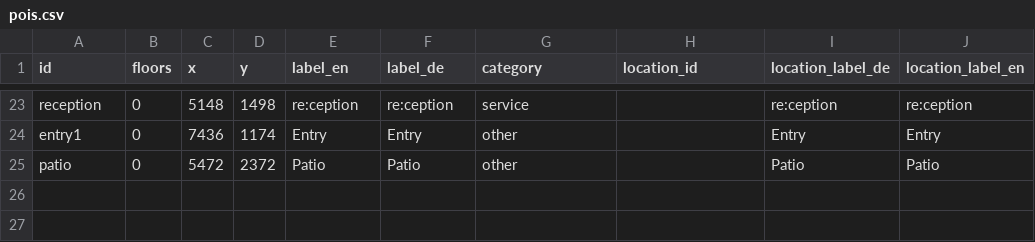
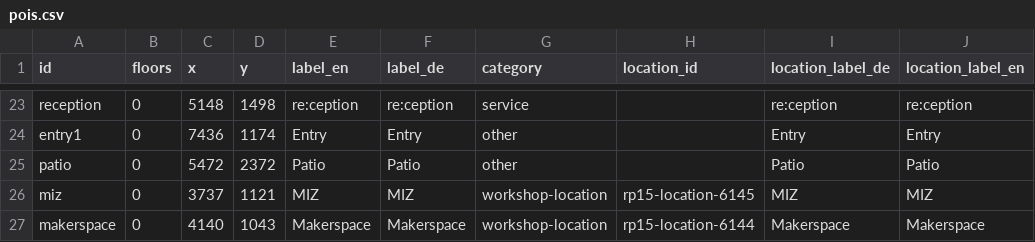
Before and after one commit to opendatacity/re-data, a CSV file: scraper/rp15/pois.csv, drawn as a sheet; only a part is shown, gaps mark what is left out.

Commit message:
add MIZ and makerspace pois

```diff
--- a/scraper/rp15/pois.csv
+++ b/scraper/rp15/pois.csv
@@ -25 +25,3 @@ entry1;0;7436;1174;Entry;Entry;other;;Entry;Entry
 patio;0;5472;2372;Patio;Patio;other;;Patio;Patio
+miz;0;3737;1121;MIZ;MIZ;workshop-location;rp15-location-6145;MIZ;MIZ
+makerspace;0;4140;1043;Makerspace;Makerspace;workshop-location;rp15-location-6144;Makerspace;Makerspace
```
